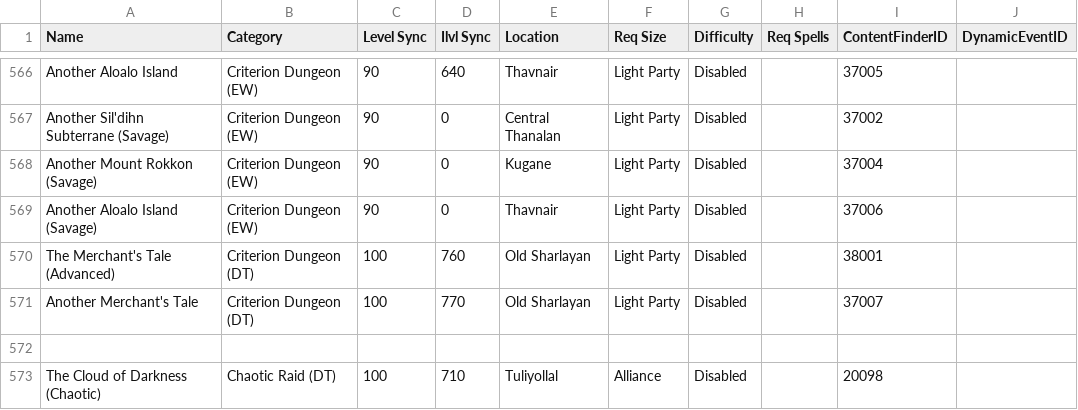
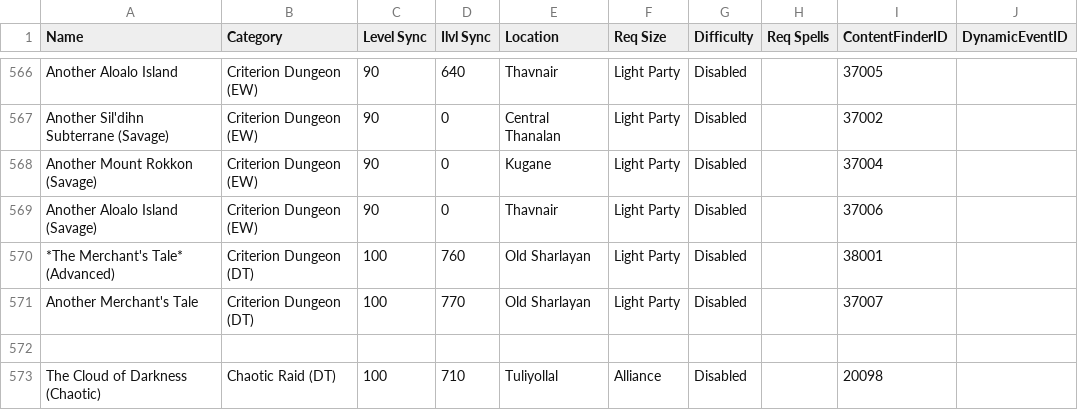
Before and after one commit to silasary/APxiv, a CSV file: src/hooks/duties.csv, drawn as a sheet; only a part is shown, gaps mark what is left out.

Commit message:
Pre-emptive fix for Merchant's Tale (Advanced)
In case this breaks, this should hopefully prevent things from breaking

```diff
--- a/src/hooks/duties.csv
+++ b/src/hooks/duties.csv
@@ -569,3 +569,3 @@ Another Mount Rokkon (Savage),Criterion Dungeon (EW),90,0,Kugane,Light Party,Dis
 Another Aloalo Island (Savage),Criterion Dungeon (EW),90,0,Thavnair,Light Party,Disabled,,37006,
-The Merchant's Tale (Advanced),Criterion Dungeon (DT),100,760,Old Sharlayan,Light Party,Disabled,,38001,
+*The Merchant's Tale* (Advanced),Criterion Dungeon (DT),100,760,Old Sharlayan,Light Party,Disabled,,38001,
 Another Merchant's Tale,Criterion Dungeon (DT),100,770,Old Sharlayan,Light Party,Disabled,,37007,
```
